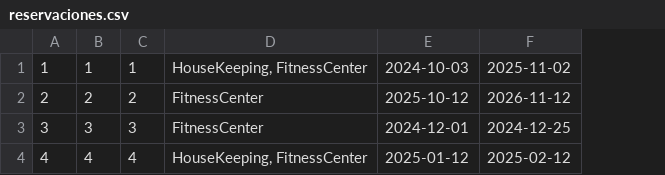
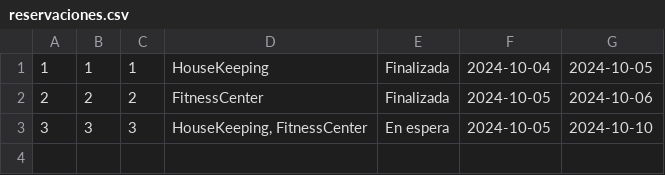
Before and after one commit to andremelzc/hotel_zulen, a CSV file: HotelZulen/reservaciones.csv, drawn as a sheet; removed rows and columns are numbered as before the commit, all else as after; the diff names each change by its address in the sheet, - before the commit and + after, or states it on an @@ line.

```diff
--- a/HotelZulen/reservaciones.csv
+++ b/HotelZulen/reservaciones.csv
-column E, rows 1-3: 2024-10-03 | 2025-10-12 | 2024-12-01
-column F, rows 1-3: 2025-11-02 | 2026-11-12 | 2024-12-25
+column E, rows 1-3: Finalizada | Finalizada | En espera
+column F, rows 1-3: 2024-10-04 | 2024-10-05 | 2024-10-05
+column G, rows 1-3: 2024-10-05 | 2024-10-06 | 2024-10-10
-D1: HouseKeeping, FitnessCenter
+D1: HouseKeeping
-D3: FitnessCenter
+D3: HouseKeeping, FitnessCenter
-row 4: 4 | 4 | 4 | HouseKeeping, FitnessCenter | 2025-01-12 | 2025-02-12
```
Also changed, not shown: HotelZulen/personal.csv, 5 other files.
